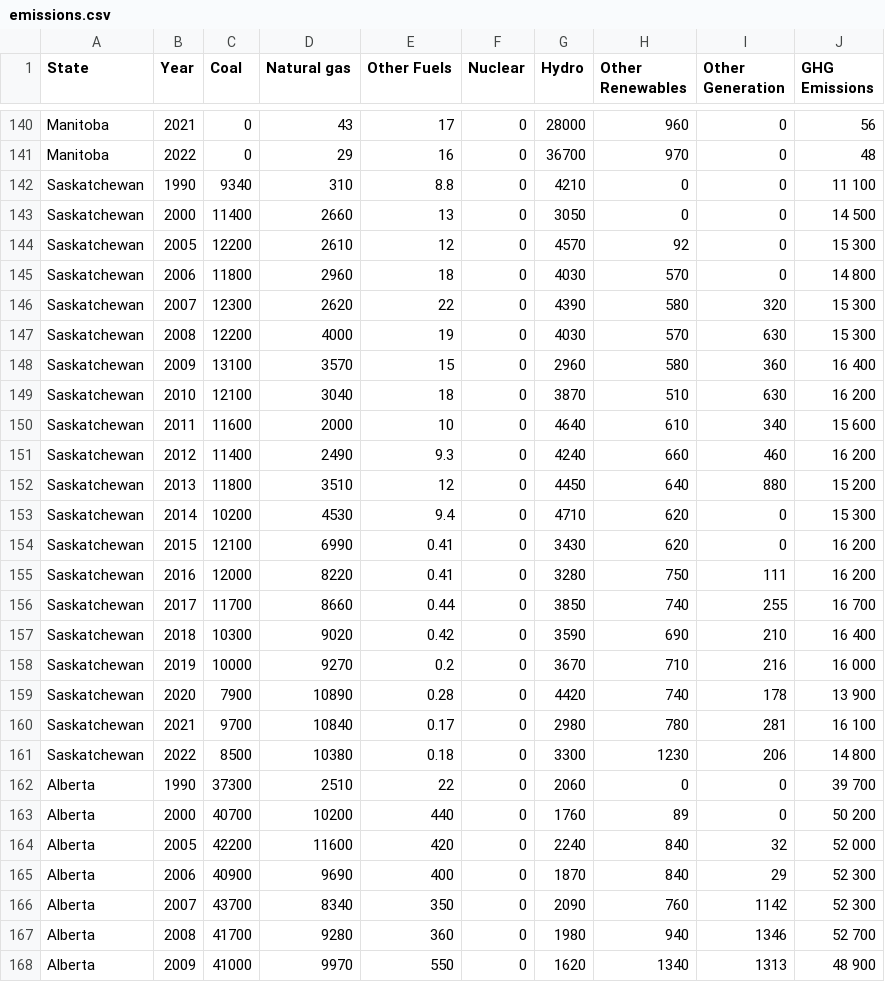
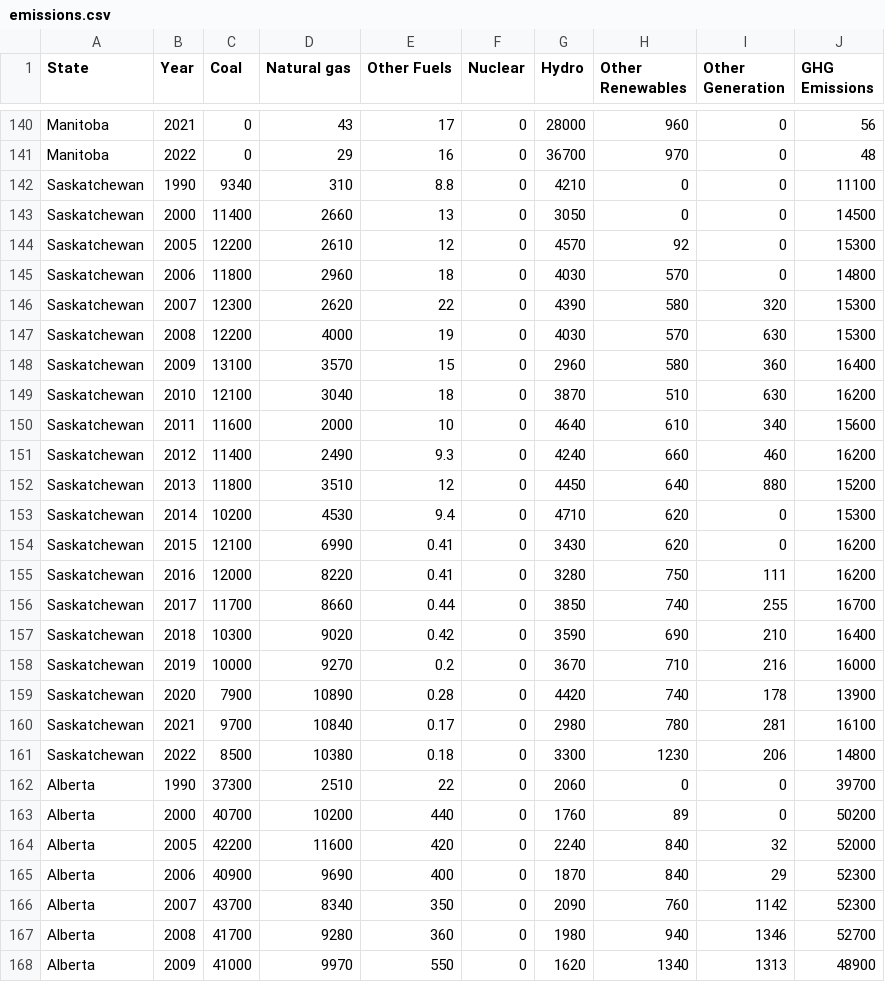
Before and after one commit to rikthi/ghg-emissions-tracker, a CSV file: emissions.csv, drawn as a sheet; only a part is shown, gaps mark what is left out; the diff covers the shown part only.

```diff
--- a/emissions.csv
+++ b/emissions.csv
@@ -142,27 +142,27 @@ Manitoba,2022,0,29,16,0,36700,970,0, 48
-Saskatchewan,1990,9340,310,8.8,0,4210,0,0,11 100
-Saskatchewan,2000,11400,2660,13,0,3050,0,0,14 500
-Saskatchewan,2005,12200,2610,12,0,4570,92,0,15 300
-Saskatchewan,2006,11800,2960,18,0,4030,570,0,14 800
-Saskatchewan,2007,12300,2620,22,0,4390,580,320,15 300
-Saskatchewan,2008,12200,4000,19,0,4030,570,630,15 300
-Saskatchewan,2009,13100,3570,15,0,2960,580,360,16 400
-Saskatchewan,2010,12100,3040,18,0,3870,510,630,16 200
-Saskatchewan,2011,11600,2000,10,0,4640,610,340,15 600
-Saskatchewan,2012,11400,2490,9.3,0,4240,660,460,16 200
-Saskatchewan,2013,11800,3510,12,0,4450,640,880,15 200
-Saskatchewan,2014,10200,4530,9.4,0,4710,620,0,15 300
-Saskatchewan,2015,12100,6990,0.41,0,3430,620,0,16 200
-Saskatchewan,2016,12000,8220,0.41,0,3280,750,111,16 200
-Saskatchewan,2017,11700,8660,0.44,0,3850,740,255,16 700
-Saskatchewan,2018,10300,9020,0.42,0,3590,690,210,16 400
-Saskatchewan,2019,10000,9270,0.2,0,3670,710,216,16 000
-Saskatchewan,2020,7900,10890,0.28,0,4420,740,178,13 900
-Saskatchewan,2021,9700,10840,0.17,0,2980,780,281,16 100
-Saskatchewan,2022,8500,10380,0.18,0,3300,1230,206,14 800
-Alberta,1990,37300,2510,22,0,2060,0,0,39 700
-Alberta,2000,40700,10200,440,0,1760,89,0,50 200
-Alberta,2005,42200,11600,420,0,2240,840,32,52 000
-Alberta,2006,40900,9690,400,0,1870,840,29,52 300
-Alberta,2007,43700,8340,350,0,2090,760,1142,52 300
-Alberta,2008,41700,9280,360,0,1980,940,1346,52 700
-Alberta,2009,41000,9970,550,0,1620,1340,1313,48 900
+Saskatchewan,1990,9340,310,8.8,0,4210,0,0,11100
+Saskatchewan,2000,11400,2660,13,0,3050,0,0,14500
+Saskatchewan,2005,12200,2610,12,0,4570,92,0,15300
+Saskatchewan,2006,11800,2960,18,0,4030,570,0,14800
+Saskatchewan,2007,12300,2620,22,0,4390,580,320,15300
+Saskatchewan,2008,12200,4000,19,0,4030,570,630,15300
+Saskatchewan,2009,13100,3570,15,0,2960,580,360,16400
+Saskatchewan,2010,12100,3040,18,0,3870,510,630,16200
+Saskatchewan,2011,11600,2000,10,0,4640,610,340,15600
+Saskatchewan,2012,11400,2490,9.3,0,4240,660,460,16200
+Saskatchewan,2013,11800,3510,12,0,4450,640,880,15200
+Saskatchewan,2014,10200,4530,9.4,0,4710,620,0,15300
+Saskatchewan,2015,12100,6990,0.41,0,3430,620,0,16200
+Saskatchewan,2016,12000,8220,0.41,0,3280,750,111,16200
+Saskatchewan,2017,11700,8660,0.44,0,3850,740,255,16700
+Saskatchewan,2018,10300,9020,0.42,0,3590,690,210,16400
+Saskatchewan,2019,10000,9270,0.2,0,3670,710,216,16000
+Saskatchewan,2020,7900,10890,0.28,0,4420,740,178,13900
+Saskatchewan,2021,9700,10840,0.17,0,2980,780,281,16100
+Saskatchewan,2022,8500,10380,0.18,0,3300,1230,206,14800
+Alberta,1990,37300,2510,22,0,2060,0,0,39700
+Alberta,2000,40700,10200,440,0,1760,89,0,50200
+Alberta,2005,42200,11600,420,0,2240,840,32,52000
+Alberta,2006,40900,9690,400,0,1870,840,29,52300
+Alberta,2007,43700,8340,350,0,2090,760,1142,52300
+Alberta,2008,41700,9280,360,0,1980,940,1346,52700
+Alberta,2009,41000,9970,550,0,1620,1340,1313,48900
```
Also changed, not shown: 92 edited cells elsewhere in this file, 2 other files.
